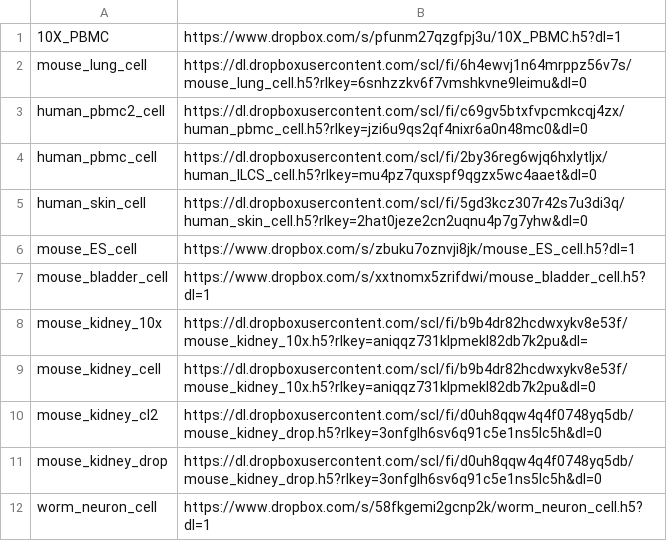
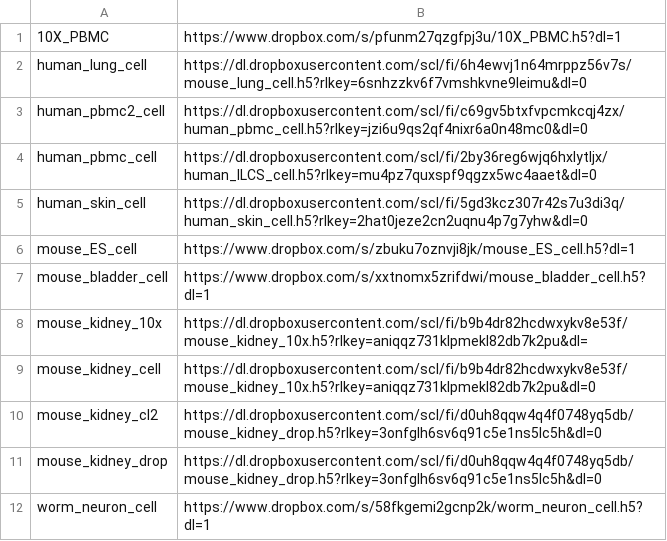
Before and after one commit to OmicsML/dance, a CSV file: dance/metadata/clustering.csv, drawn as a sheet.

Commit message:
update cluster dataset

```diff
--- a/dance/metadata/clustering.csv
+++ b/dance/metadata/clustering.csv
@@ -1,3 +1,3 @@
 10X_PBMC,https://www.dropbox.com/s/pfunm27qzgfpj3u/10X_PBMC.h5?dl=1
-mouse_lung_cell,https://dl.dropboxusercontent.com/scl/fi/6h4ewvj1n64mrppz56v7s/mouse_lung_cell.h5?rlkey=6snhzzkv6f7vmshkvne9leimu&dl=0
+human_lung_cell,https://dl.dropboxusercontent.com/scl/fi/6h4ewvj1n64mrppz56v7s/mouse_lung_cell.h5?rlkey=6snhzzkv6f7vmshkvne9leimu&dl=0
 human_pbmc2_cell,https://dl.dropboxusercontent.com/scl/fi/c69gv5btxfvpcmkcqj4zx/human_pbmc_cell.h5?rlkey=jzi6u9qs2qf4nixr6a0n48mc0&dl=0
```
